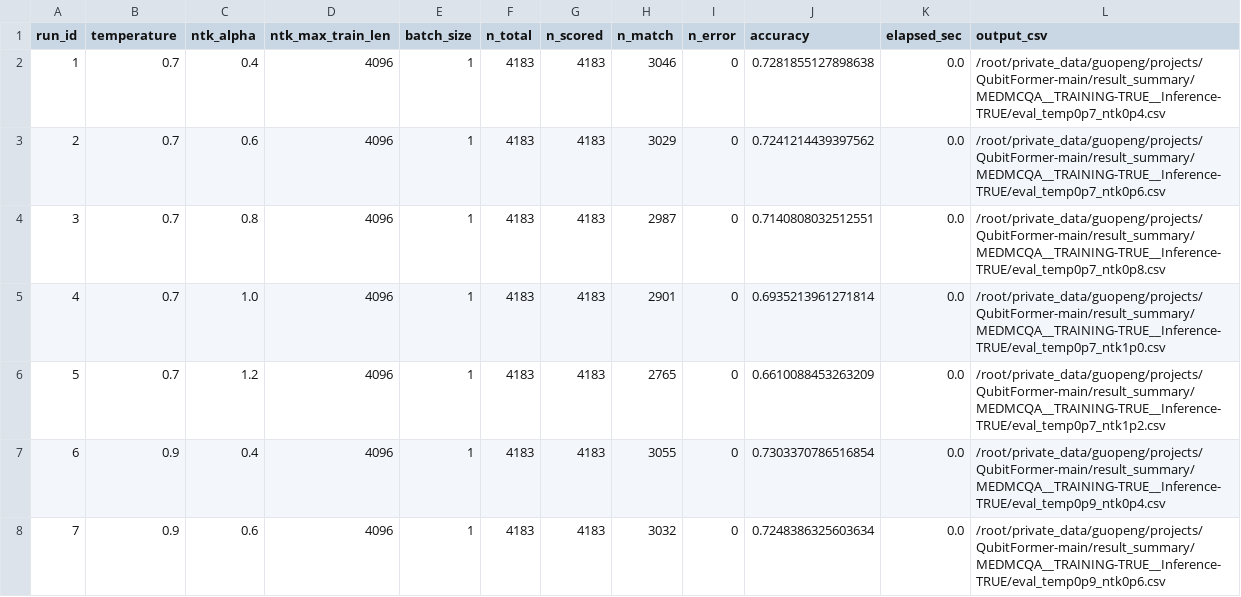
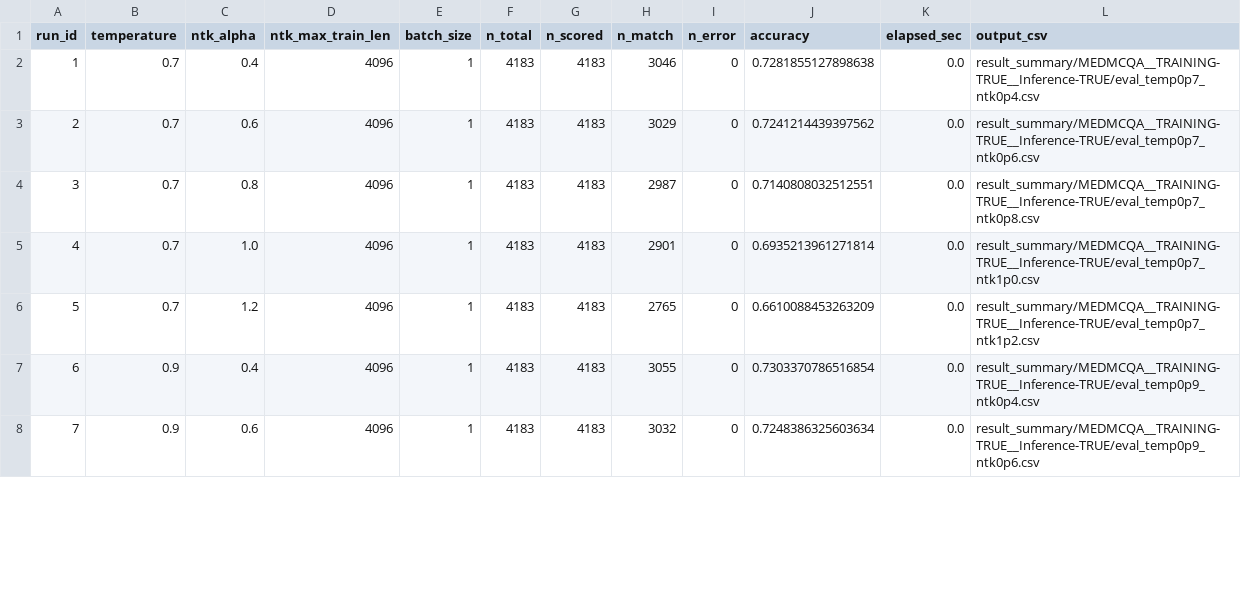
Before and after one commit to GPLGTY/Phase-modulation-transforme, a CSV file: results/result_summary/MEDMCQA__TRAINING-TRUE__Inference-TRUE/summary.csv, drawn as a sheet; only a part is shown; the diff covers the shown part only.

```diff
--- a/results/result_summary/MEDMCQA__TRAINING-TRUE__Inference-TRUE/summary.csv
+++ b/results/result_summary/MEDMCQA__TRAINING-TRUE__Inference-TRUE/summary.csv
@@ -1,8 +1,8 @@
 run_id,temperature,ntk_alpha,ntk_max_train_len,batch_size,n_total,n_scored,n_match,n_error,accuracy,elapsed_sec,output_csv
-1,0.7,0.4,4096,1,4183,4183,3046,0,0.7281855127898638,0.0,/root/private_data/guopeng/projects/QubitFormer-main/result_summary/MEDMCQA__TRAINING-TRUE__Inference-TRUE/eval_temp0p7_ntk0p4.csv
-2,0.7,0.6,4096,1,4183,4183,3029,0,0.7241214439397562,0.0,/root/private_data/guopeng/projects/QubitFormer-main/result_summary/MEDMCQA__TRAINING-TRUE__Inference-TRUE/eval_temp0p7_ntk0p6.csv
-3,0.7,0.8,4096,1,4183,4183,2987,0,0.7140808032512551,0.0,/root/private_data/guopeng/projects/QubitFormer-main/result_summary/MEDMCQA__TRAINING-TRUE__Inference-TRUE/eval_temp0p7_ntk0p8.csv
-4,0.7,1.0,4096,1,4183,4183,2901,0,0.6935213961271814,0.0,/root/private_data/guopeng/projects/QubitFormer-main/result_summary/MEDMCQA__TRAINING-TRUE__Inference-TRUE/eval_temp0p7_ntk1p0.csv
-5,0.7,1.2,4096,1,4183,4183,2765,0,0.6610088453263209,0.0,/root/private_data/guopeng/projects/QubitFormer-main/result_summary/MEDMCQA__TRAINING-TRUE__Inference-TRUE/eval_temp0p7_ntk1p2.csv
-6,0.9,0.4,4096,1,4183,4183,3055,0,0.7303370786516854,0.0,/root/private_data/guopeng/projects/QubitFormer-main/result_summary/MEDMCQA__TRAINING-TRUE__Inference-TRUE/eval_temp0p9_ntk0p4.csv
-7,0.9,0.6,4096,1,4183,4183,3032,0,0.7248386325603634,0.0,/root/private_data/guopeng/projects/QubitFormer-main/result_summary/MEDMCQA__TRAINING-TRUE__Inference-TRUE/eval_temp0p9_ntk0p6.csv
+1,0.7,0.4,4096,1,4183,4183,3046,0,0.7281855127898638,0.0,result_summary/MEDMCQA__TRAINING-TRUE__Inference-TRUE/eval_temp0p7_ntk0p4.csv
+2,0.7,0.6,4096,1,4183,4183,3029,0,0.7241214439397562,0.0,result_summary/MEDMCQA__TRAINING-TRUE__Inference-TRUE/eval_temp0p7_ntk0p6.csv
+3,0.7,0.8,4096,1,4183,4183,2987,0,0.7140808032512551,0.0,result_summary/MEDMCQA__TRAINING-TRUE__Inference-TRUE/eval_temp0p7_ntk0p8.csv
+4,0.7,1.0,4096,1,4183,4183,2901,0,0.6935213961271814,0.0,result_summary/MEDMCQA__TRAINING-TRUE__Inference-TRUE/eval_temp0p7_ntk1p0.csv
+5,0.7,1.2,4096,1,4183,4183,2765,0,0.6610088453263209,0.0,result_summary/MEDMCQA__TRAINING-TRUE__Inference-TRUE/eval_temp0p7_ntk1p2.csv
+6,0.9,0.4,4096,1,4183,4183,3055,0,0.7303370786516854,0.0,result_summary/MEDMCQA__TRAINING-TRUE__Inference-TRUE/eval_temp0p9_ntk0p4.csv
+7,0.9,0.6,4096,1,4183,4183,3032,0,0.7248386325603634,0.0,result_summary/MEDMCQA__TRAINING-TRUE__Inference-TRUE/eval_temp0p9_ntk0p6.csv
```
Also changed, not shown: 18 edited cells elsewhere in this file, results/result_summary/MEDMCQA__TRAINING-FALSE__Inference-FALSE/summary.csv, results/result_summary/MEDMCQA__TRAINING-FALSE__Inference-TRUE/summary.csv, 9 other files.
